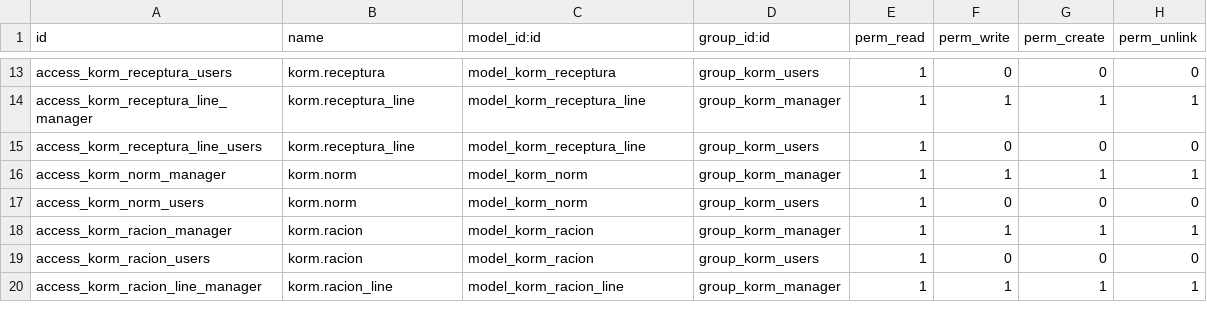
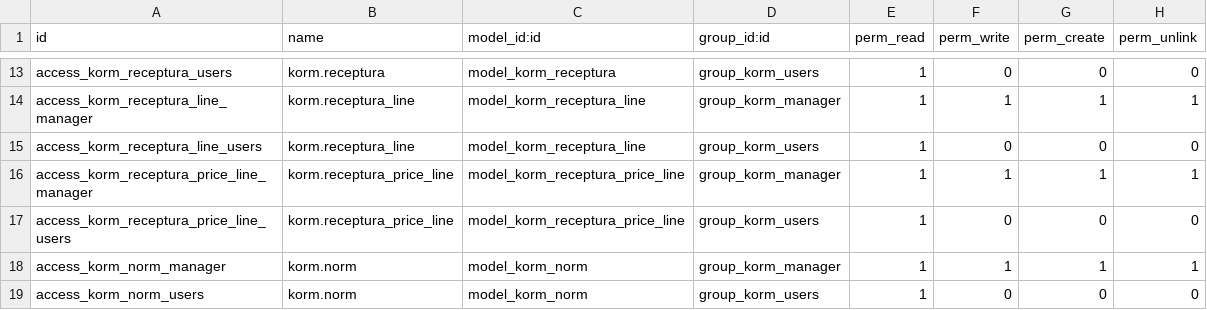
Before and after one commit to savrasovmisha/odoo-selhoz, a CSV file: addons/kormlenie/security/ir.model.access.csv, drawn as a sheet; only a part is shown, gaps mark what is left out; the shorter side is filled out with more unchanged rows.

```diff
--- a/addons/kormlenie/security/ir.model.access.csv
+++ b/addons/kormlenie/security/ir.model.access.csv
@@ -15,2 +15,4 @@ access_korm_receptura_line_manager,korm.receptura_line,model_korm_receptura_line
 access_korm_receptura_line_users,korm.receptura_line,model_korm_receptura_line,group_korm_users,1,0,0,0
+access_korm_receptura_price_line_manager,korm.receptura_price_line,model_korm_receptura_price_line,group_korm_manager,1,1,1,1
+access_korm_receptura_price_line_users,korm.receptura_price_line,model_korm_receptura_price_line,group_korm_users,1,0,0,0
 access_korm_norm_manager,korm.norm,model_korm_norm,group_korm_manager,1,1,1,1
```
Also changed, not shown: 5 other files.
